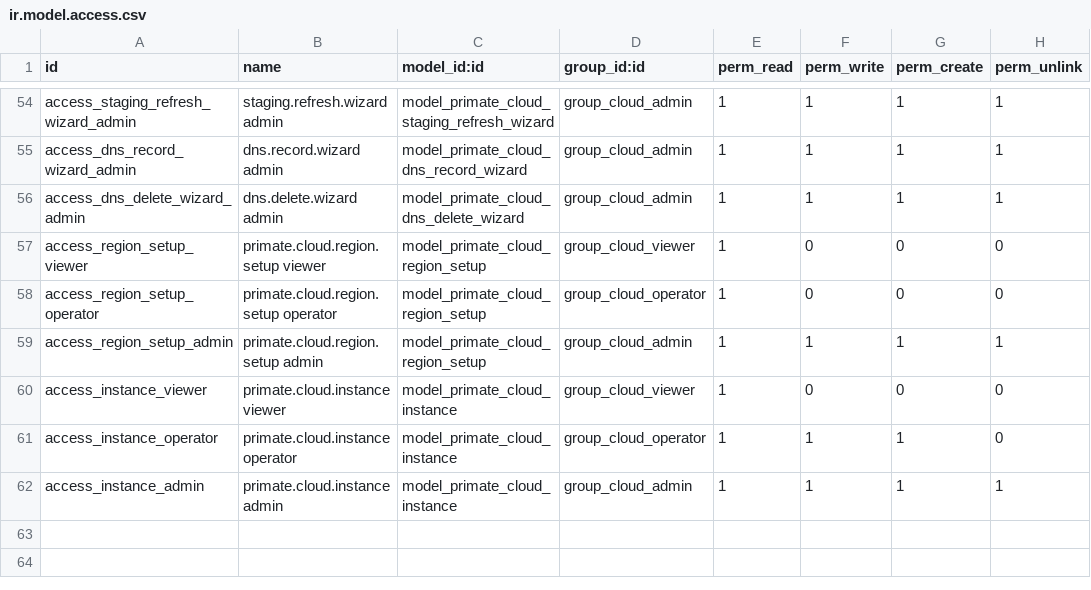
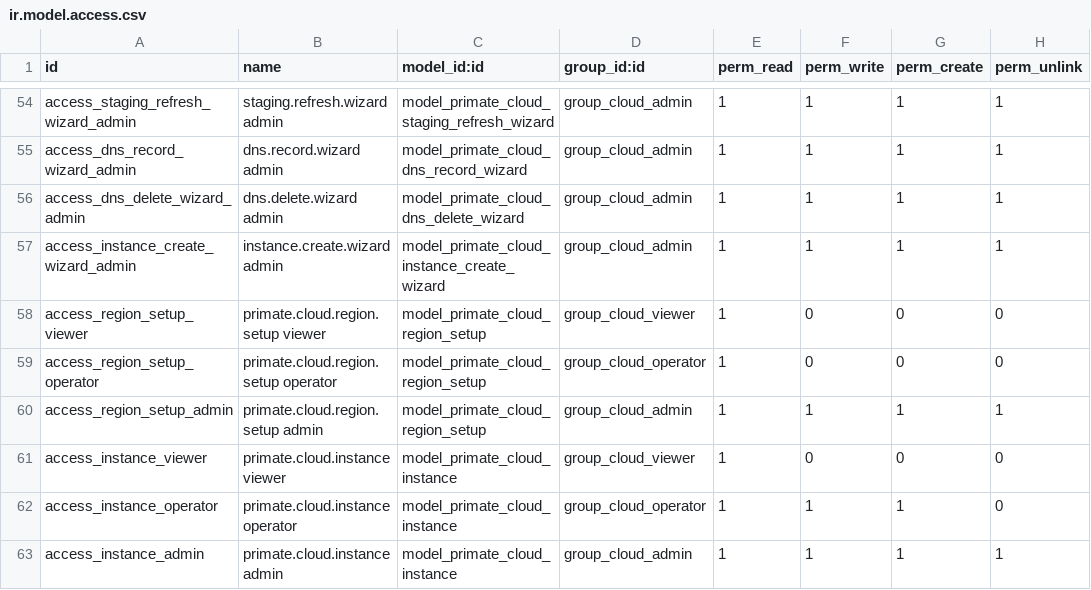
Before and after one commit to primateuy/Primate-Cloude-Manager, a CSV file: primate_cloud_manager/security/ir.model.access.csv, drawn as a sheet; only a part is shown, gaps mark what is left out.

Commit message:
[ADD] primate_cloud_manager: wizard agregar instancia + gate por layout (R3-B3)

```diff
--- a/primate_cloud_manager/security/ir.model.access.csv
+++ b/primate_cloud_manager/security/ir.model.access.csv
@@ -56,2 +56,3 @@ access_dns_record_wizard_admin,dns.record.wizard admin,model_primate_cloud_dns_r
 access_dns_delete_wizard_admin,dns.delete.wizard admin,model_primate_cloud_dns_delete_wizard,group_cloud_admin,1,1,1,1
+access_instance_create_wizard_admin,instance.create.wizard admin,model_primate_cloud_instance_create_wizard,group_cloud_admin,1,1,1,1
 access_region_setup_viewer,primate.cloud.region.setup viewer,model_primate_cloud_region_setup,group_cloud_viewer,1,0,0,0
```
Also changed, not shown: 8 other files.
